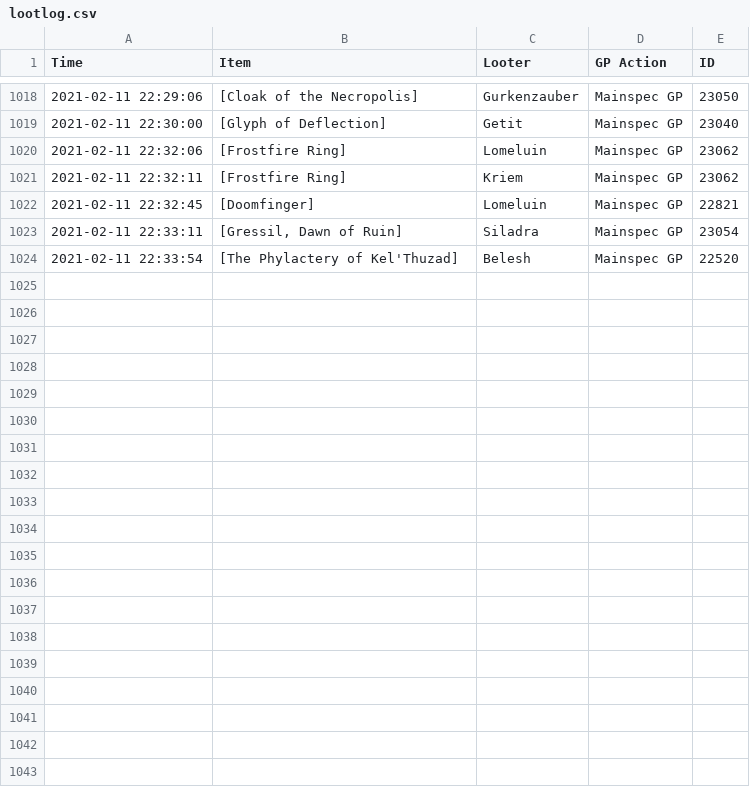
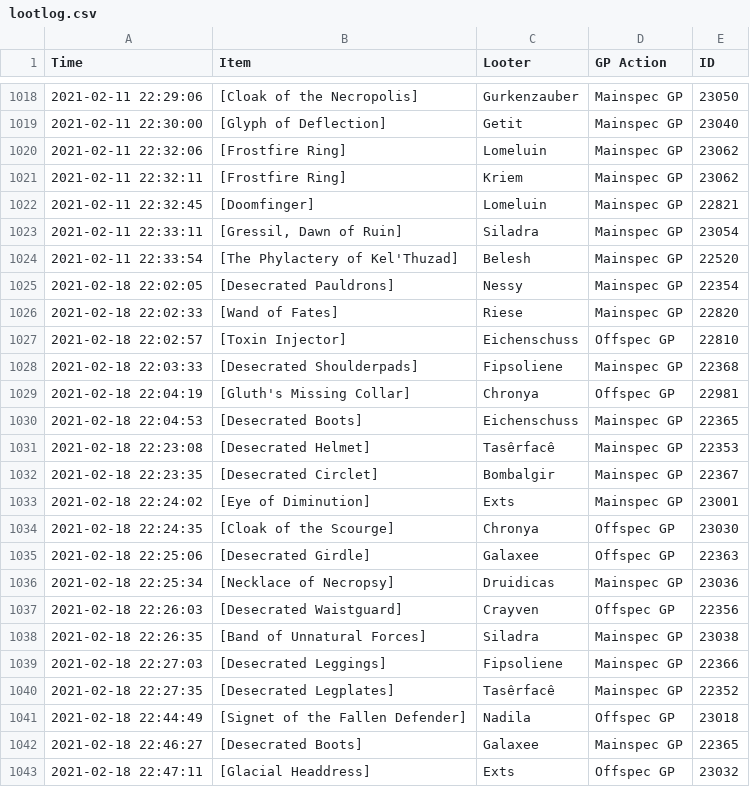
Before and after one commit to LessIsMoreGuild/LessIsMoreGuild.github.io, a CSV file: lootlog.csv, drawn as a sheet; only a part is shown, gaps mark what is left out; the diff covers the shown part only.

Commit message:
Update lootlog.csv

```diff
--- a/lootlog.csv
+++ b/lootlog.csv
@@ -1024 +1024,20 @@ Time;Item;Looter;GP Action;ID
 2021-02-11 22:33:54;[The Phylactery of Kel'Thuzad];Belesh;Mainspec GP;22520
+2021-02-18 22:02:05;[Desecrated Pauldrons];Nessy;Mainspec GP;22354
+2021-02-18 22:02:33;[Wand of Fates];Riese;Mainspec GP;22820
+2021-02-18 22:02:57;[Toxin Injector];Eichenschuss;Offspec GP;22810
+2021-02-18 22:03:33;[Desecrated Shoulderpads];Fipsoliene;Mainspec GP;22368
+2021-02-18 22:04:19;[Gluth's Missing Collar];Chronya;Offspec GP;22981
+2021-02-18 22:04:53;[Desecrated Boots];Eichenschuss;Mainspec GP;22365
+2021-02-18 22:23:08;[Desecrated Helmet];Tasêrfacê;Mainspec GP;22353
+2021-02-18 22:23:35;[Desecrated Circlet];Bombalgir;Mainspec GP;22367
+2021-02-18 22:24:02;[Eye of Diminution];Exts;Mainspec GP;23001
+2021-02-18 22:24:35;[Cloak of the Scourge];Chronya;Offspec GP;23030
+2021-02-18 22:25:06;[Desecrated Girdle];Galaxee;Offspec GP;22363
+2021-02-18 22:25:34;[Necklace of Necropsy];Druidicas;Mainspec GP;23036
+2021-02-18 22:26:03;[Desecrated Waistguard];Crayven;Offspec GP;22356
+2021-02-18 22:26:35;[Band of Unnatural Forces];Siladra;Mainspec GP;23038
+2021-02-18 22:27:03;[Desecrated Leggings];Fipsoliene;Mainspec GP;22366
+2021-02-18 22:27:35;[Desecrated Legplates];Tasêrfacê;Mainspec GP;22352
+2021-02-18 22:44:49;[Signet of the Fallen Defender];Nadila;Offspec GP;23018
+2021-02-18 22:46:27;[Desecrated Boots];Galaxee;Mainspec GP;22365
+2021-02-18 22:47:11;[Glacial Headdress];Exts;Offspec GP;23032
```
Also changed, not shown: 11 added rows elsewhere in this file.
